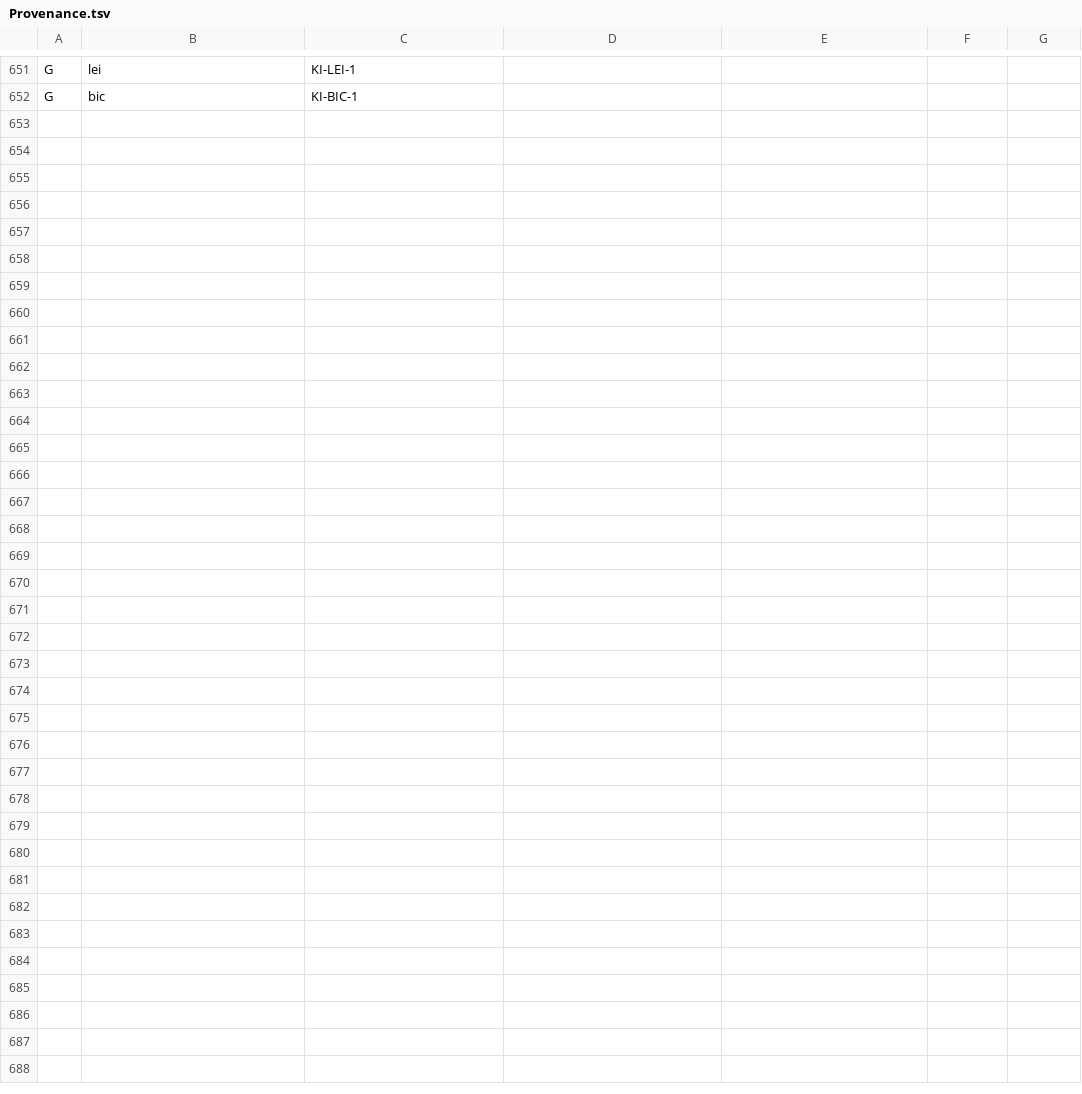
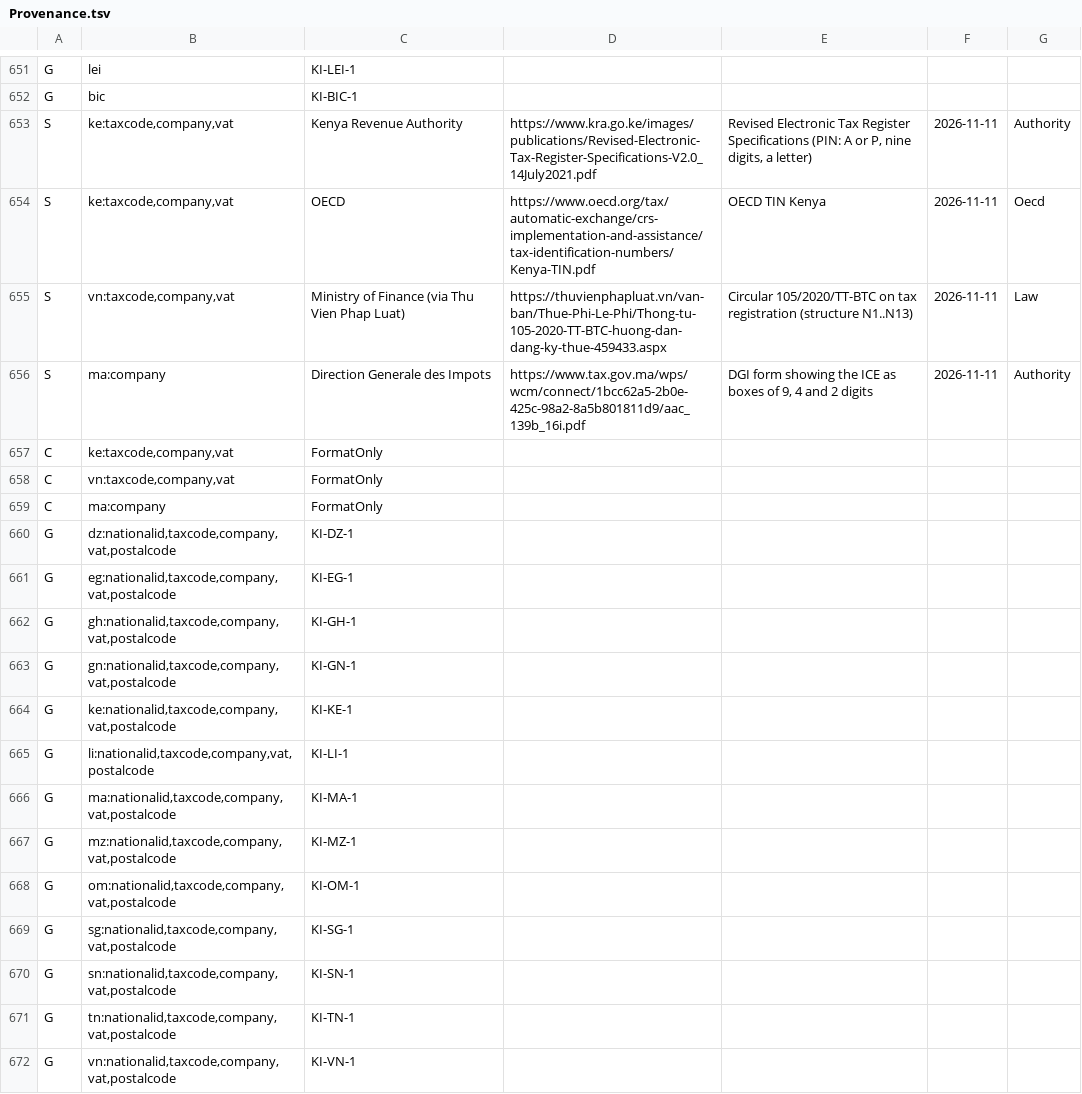
Before and after one commit to Egoushka/attest, a TSV file: Attest/Registry/Provenance.tsv, drawn as a sheet; only a part is shown, gaps mark what is left out.

```diff
--- a/Attest/Registry/Provenance.tsv
+++ b/Attest/Registry/Provenance.tsv
@@ -652 +652,21 @@ G	lei	KI-LEI-1
 G	bic	KI-BIC-1
+S	ke:taxcode,company,vat	Kenya Revenue Authority	https://www.kra.go.ke/images/publications/Revised-Electronic-Tax-Register-Specifications-V2.0_14July2021.pdf	Revised Electronic Tax Register Specifications (PIN: A or P, nine digits, a letter)	2026-11-11	Authority
+S	ke:taxcode,company,vat	OECD	https://www.oecd.org/tax/automatic-exchange/crs-implementation-and-assistance/tax-identification-numbers/Kenya-TIN.pdf	OECD TIN Kenya	2026-11-11	Oecd
+S	vn:taxcode,company,vat	Ministry of Finance (via Thu Vien Phap Luat)	https://thuvienphapluat.vn/van-ban/Thue-Phi-Le-Phi/Thong-tu-105-2020-TT-BTC-huong-dan-dang-ky-thue-459433.aspx	Circular 105/2020/TT-BTC on tax registration (structure N1..N13)	2026-11-11	Law
+S	ma:company	Direction Generale des Impots	https://www.tax.gov.ma/wps/wcm/connect/1bcc62a5-2b0e-425c-98a2-8a5b801811d9/aac_139b_16i.pdf	DGI form showing the ICE as boxes of 9, 4 and 2 digits	2026-11-11	Authority
+C	ke:taxcode,company,vat	FormatOnly
+C	vn:taxcode,company,vat	FormatOnly
+C	ma:company	FormatOnly
+G	dz:nationalid,taxcode,company,vat,postalcode	KI-DZ-1
+G	eg:nationalid,taxcode,company,vat,postalcode	KI-EG-1
+G	gh:nationalid,taxcode,company,vat,postalcode	KI-GH-1
+G	gn:nationalid,taxcode,company,vat,postalcode	KI-GN-1
+G	ke:nationalid,taxcode,company,vat,postalcode	KI-KE-1
+G	li:nationalid,taxcode,company,vat,postalcode	KI-LI-1
+G	ma:nationalid,taxcode,company,vat,postalcode	KI-MA-1
+G	mz:nationalid,taxcode,company,vat,postalcode	KI-MZ-1
+G	om:nationalid,taxcode,company,vat,postalcode	KI-OM-1
+G	sg:nationalid,taxcode,company,vat,postalcode	KI-SG-1
+G	sn:nationalid,taxcode,company,vat,postalcode	KI-SN-1
+G	tn:nationalid,taxcode,company,vat,postalcode	KI-TN-1
+G	vn:nationalid,taxcode,company,vat,postalcode	KI-VN-1
```
Also changed, not shown: 9 other files.
